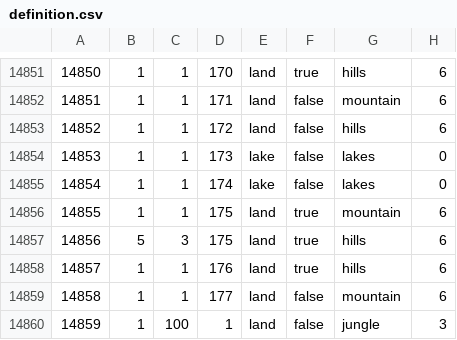
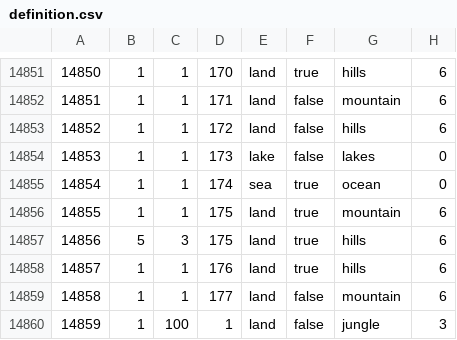
Before and after one commit to BSM-HOI4/HOI4-Bakasekaitizu-MOD, a CSV file: bakasekai/map/definition.csv, drawn as a sheet; only a part is shown, gaps mark what is left out.

```diff
--- a/bakasekai/map/definition.csv
+++ b/bakasekai/map/definition.csv
@@ -14854,3 +14854,3 @@
 14853;1;1;173;lake;false;lakes;0
-14854;1;1;174;lake;false;lakes;0
+14854;1;1;174;sea;true;ocean;0
 14855;1;1;175;land;true;mountain;6
```
Also changed, not shown: 1 other file.
